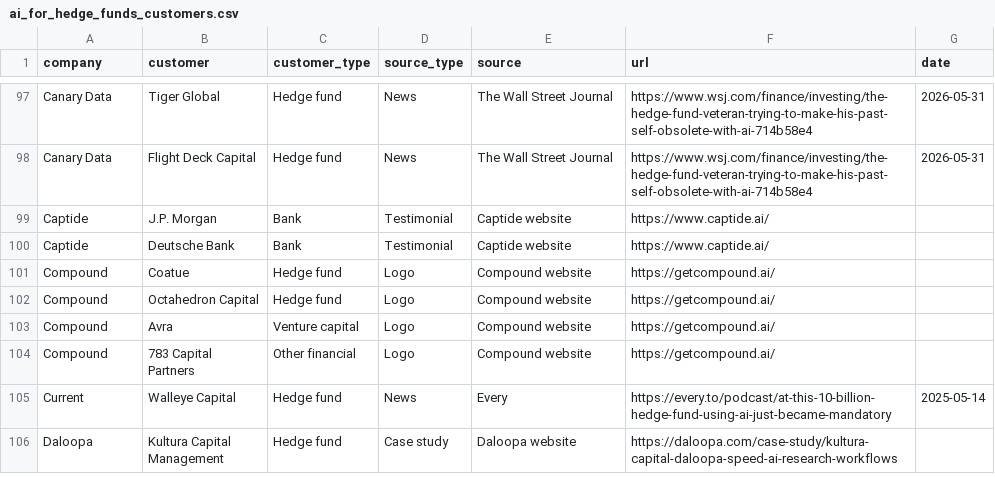
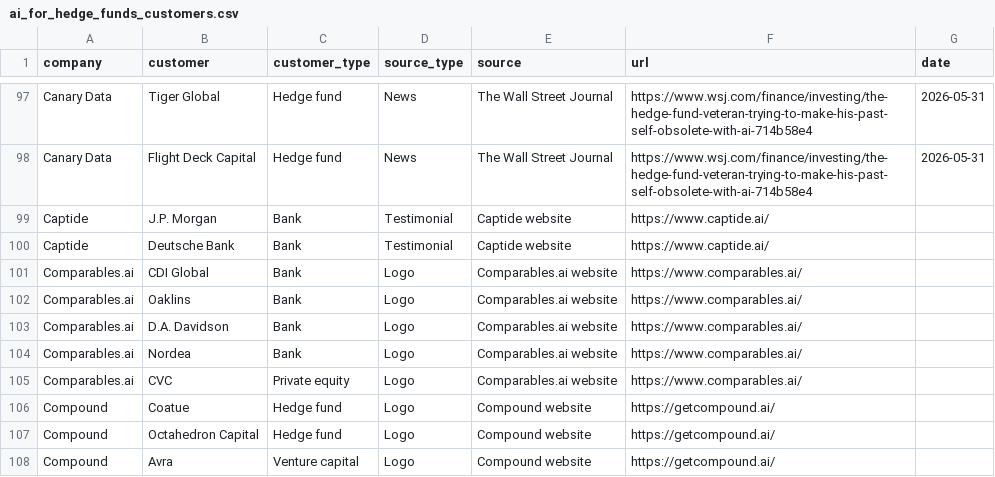
Before and after one commit to AlexIzydorczyk/AlexIzydorczyk.github.io, a CSV file: _data/ai_for_hedge_funds_customers.csv, drawn as a sheet; only a part is shown, gaps mark what is left out; the shorter side is filled out with more unchanged rows; the diff names each change by its address in the sheet, - before the commit and + after, or states it on an @@ line.

```diff
--- a/_data/ai_for_hedge_funds_customers.csv
+++ b/_data/ai_for_hedge_funds_customers.csv
+row 101: Comparables.ai | CDI Global | Bank | Logo | Comparables.ai website | https://www.comparables.ai/
+row 102: Comparables.ai | Oaklins | Bank | Logo | Comparables.ai website | https://www.comparables.ai/
+row 103: Comparables.ai | D.A. Davidson | Bank | Logo | Comparables.ai website | https://www.comparables.ai/
+row 104: Comparables.ai | Nordea | Bank | Logo | Comparables.ai website | https://www.comparables.ai/
+row 105: Comparables.ai | CVC | Private equity | Logo | Comparables.ai website | https://www.comparables.ai/
```
Also changed, not shown: _data/ai_for_hedge_funds.csv, _data/ai_for_hedge_funds_founders.csv, 2 other files.
